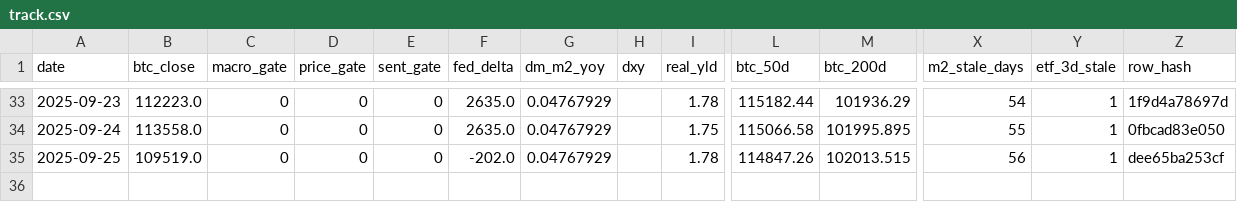
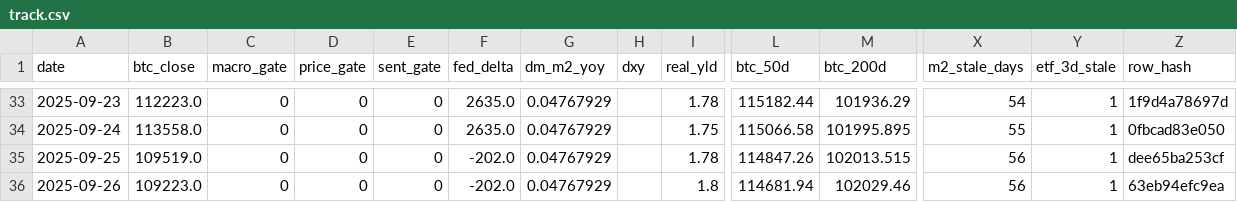
Before and after one commit to matthewprotti/btc_macro_agent_v2.py, a CSV file: track.csv, drawn as a sheet; only a part is shown, gaps mark what is left out; rows hold the shown columns only; the diff names each change by its address in the sheet, - before the commit and + after, or states it on an @@ line.

```diff
--- a/track.csv
+++ b/track.csv
+row 36: 2025-09-26 | 109223.0 | 0 | 0 | 0 | -202.0 | 0.04767929 |  | 1.8 | 114681.94 | 102029.46 | 56 | 1 | 63eb94efc9ea
```
Also changed, not shown: data/BTCUSD.csv, data/DXY.csv, 2 other files.
